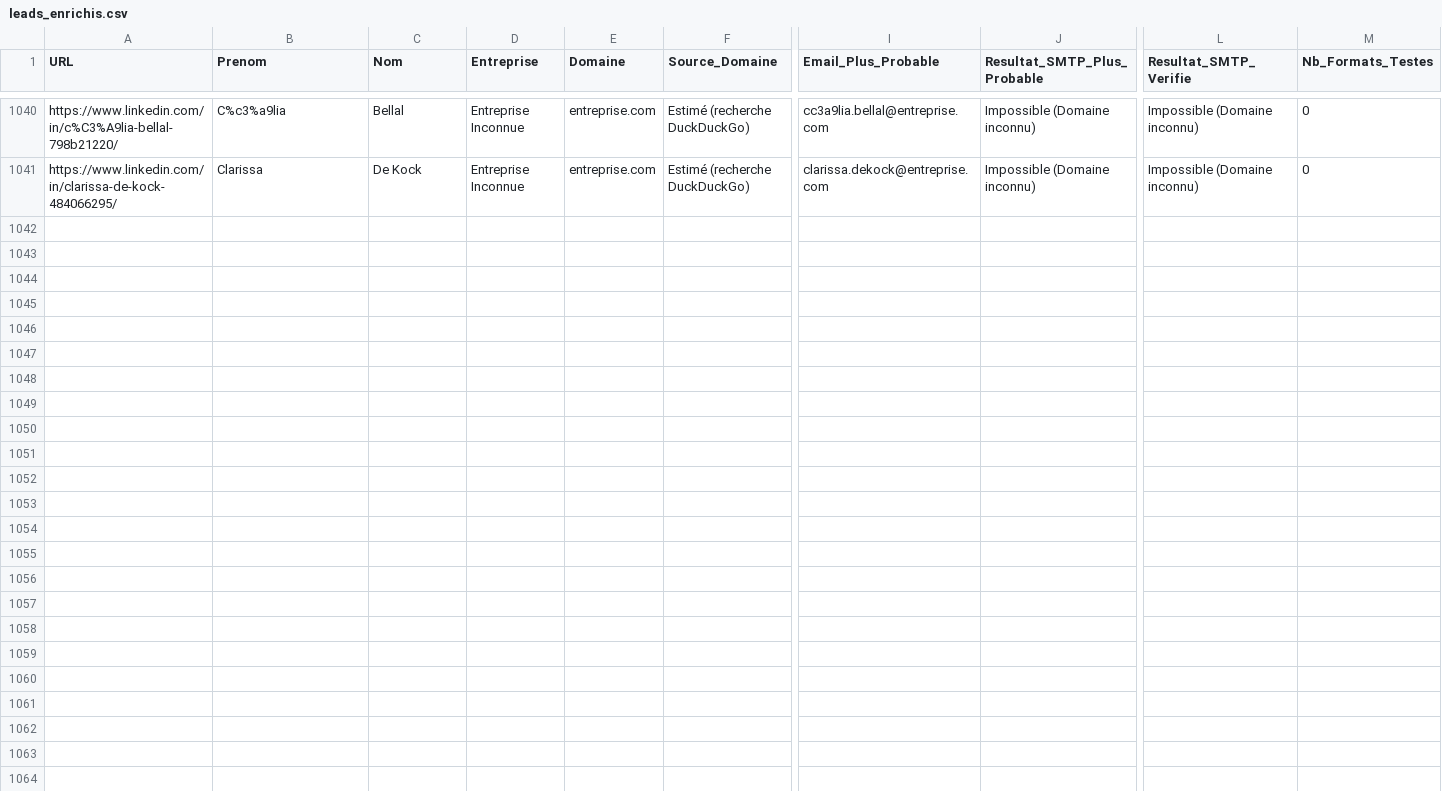
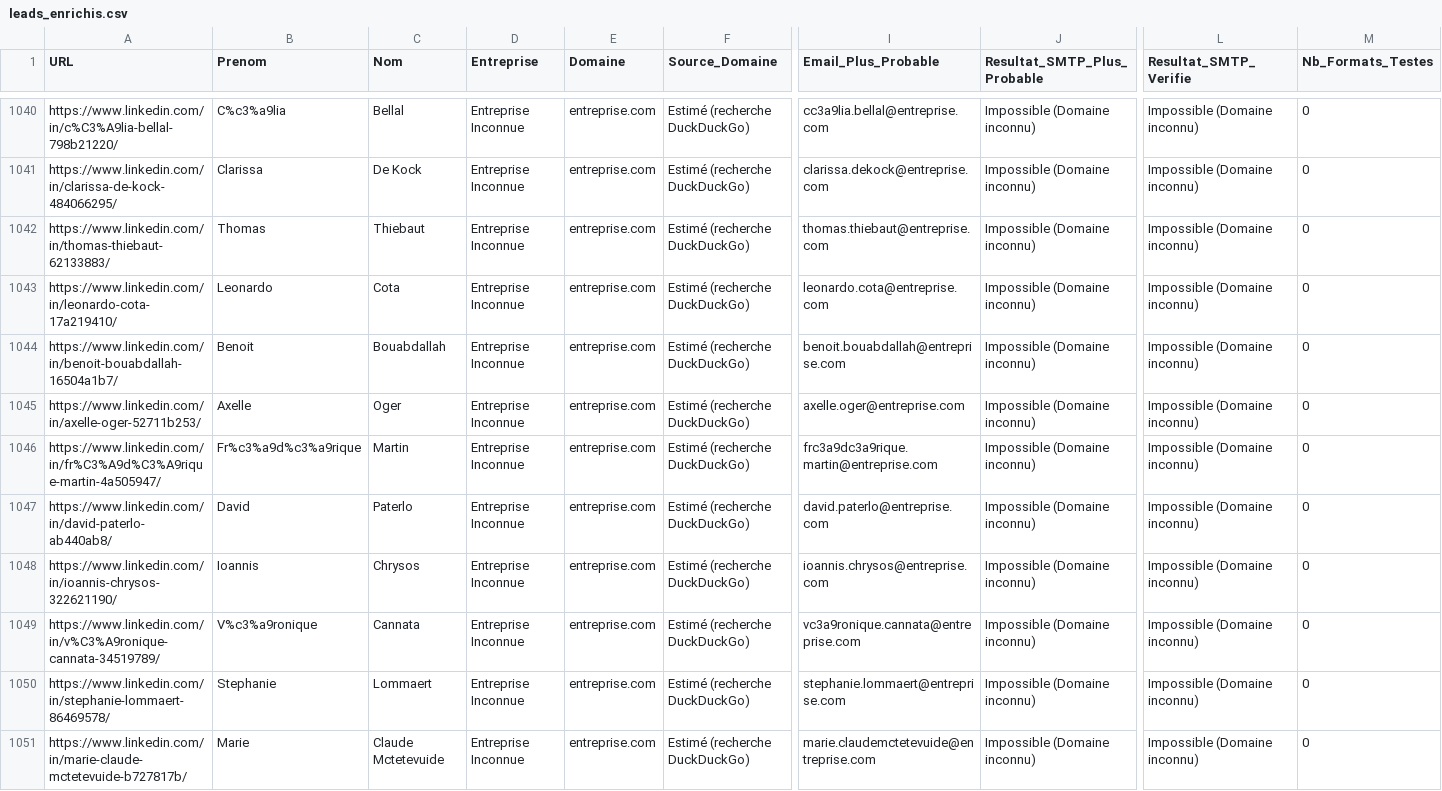
Before and after one commit to infographistemada-sudo/URL-4, a CSV file: leads_enrichis.csv, drawn as a sheet; only a part is shown, gaps mark what is left out; rows hold the shown columns only; the diff covers the shown part only; the diff names each change by its address in the sheet, - before the commit and + after, or states it on an @@ line.

```diff
--- a/leads_enrichis.csv
+++ b/leads_enrichis.csv
+row 1042: https://www.linkedin.com/in/thomas-thiebaut-62133883/ | Thomas | Thiebaut | Entreprise Inconnue | entreprise.com | Estimé (recherche DuckDuckGo) | thomas.thiebaut@entreprise.com | Impossible (Domaine inconnu) | Impossible (Domaine inconnu) | 0
+row 1043: https://www.linkedin.com/in/leonardo-cota-17a219410/ | Leonardo | Cota | Entreprise Inconnue | entreprise.com | Estimé (recherche DuckDuckGo) | leonardo.cota@entreprise.com | Impossible (Domaine inconnu) | Impossible (Domaine inconnu) | 0
+row 1044: https://www.linkedin.com/in/benoit-bouabdallah-16504a1b7/ | Benoit | Bouabdallah | Entreprise Inconnue | entreprise.com | Estimé (recherche DuckDuckGo) | benoit.bouabdallah@entreprise.com | Impossible (Domaine inconnu) | Impossible (Domaine inconnu) | 0
+row 1045: https://www.linkedin.com/in/axelle-oger-52711b253/ | Axelle | Oger | Entreprise Inconnue | entreprise.com | Estimé (recherche DuckDuckGo) | axelle.oger@entreprise.com | Impossible (Domaine inconnu) | Impossible (Domaine inconnu) | 0
+row 1046: https://www.linkedin.com/in/fr%C3%A9d%C3%A9rique-martin-4a505947/ | Fr%c3%a9d%c3%a9rique | Martin | Entreprise Inconnue | entreprise.com | Estimé (recherche DuckDuckGo) | frc3a9dc3a9rique.martin@entreprise.com | Impossible (Domaine inconnu) | Impossible (Domaine inconnu) | 0
+row 1047: https://www.linkedin.com/in/david-paterlo-ab440ab8/ | David | Paterlo | Entreprise Inconnue | entreprise.com | Estimé (recherche DuckDuckGo) | david.paterlo@entreprise.com | Impossible (Domaine inconnu) | Impossible (Domaine inconnu) | 0
+row 1048: https://www.linkedin.com/in/ioannis-chrysos-322621190/ | Ioannis | Chrysos | Entreprise Inconnue | entreprise.com | Estimé (recherche DuckDuckGo) | ioannis.chrysos@entreprise.com | Impossible (Domaine inconnu) | Impossible (Domaine inconnu) | 0
+row 1049: https://www.linkedin.com/in/v%C3%A9ronique-cannata-34519789/ | V%c3%a9ronique | Cannata | Entreprise Inconnue | entreprise.com | Estimé (recherche DuckDuckGo) | vc3a9ronique.cannata@entreprise.com | Impossible (Domaine inconnu) | Impossible (Domaine inconnu) | 0
+row 1050: https://www.linkedin.com/in/stephanie-lommaert-86469578/ | Stephanie | Lommaert | Entreprise Inconnue | entreprise.com | Estimé (recherche DuckDuckGo) | stephanie.lommaert@entreprise.com | Impossible (Domaine inconnu) | Impossible (Domaine inconnu) | 0
+row 1051: https://www.linkedin.com/in/marie-claude-mctetevuide-b727817b/ | Marie | Claude Mctetevuide | Entreprise Inconnue | entreprise.com | Estimé (recherche DuckDuckGo) | marie.claudemctetevuide@entreprise.com | Impossible (Domaine inconnu) | Impossible (Domaine inconnu) | 0
```
Also changed, not shown: 10 added rows elsewhere in this file, liste.csv.
